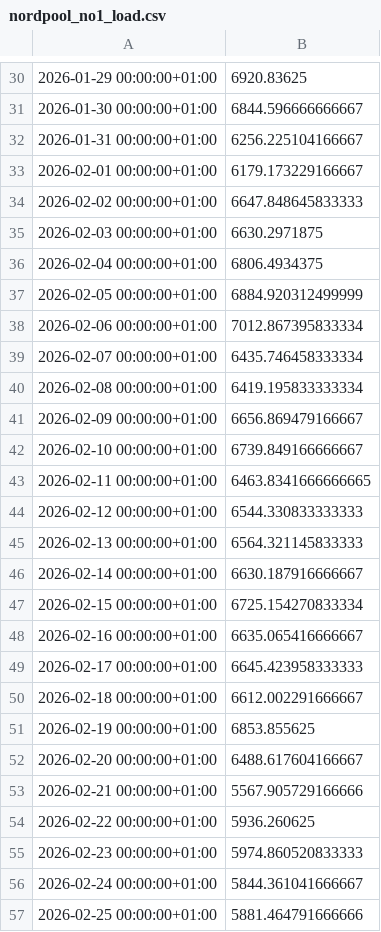
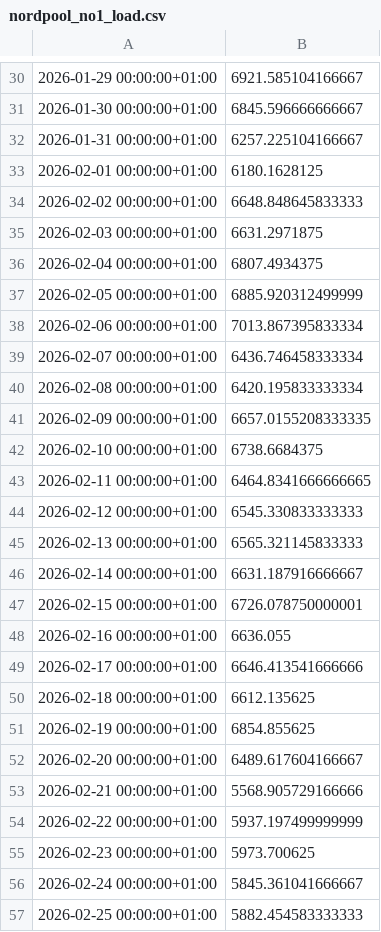
Before and after one commit to aarain/Energy-Uncertainty-BSTS, a CSV file: data/external/nordpool_no1_load.csv, drawn as a sheet; only a part is shown, gaps mark what is left out; the diff covers the shown part only.

```diff
--- a/data/external/nordpool_no1_load.csv
+++ b/data/external/nordpool_no1_load.csv
@@ -30,28 +30,28 @@
-2026-01-29 00:00:00+01:00,6920.83625
-2026-01-30 00:00:00+01:00,6844.596666666667
-2026-01-31 00:00:00+01:00,6256.225104166667
-2026-02-01 00:00:00+01:00,6179.173229166667
-2026-02-02 00:00:00+01:00,6647.848645833333
-2026-02-03 00:00:00+01:00,6630.2971875
-2026-02-04 00:00:00+01:00,6806.4934375
-2026-02-05 00:00:00+01:00,6884.920312499999
-2026-02-06 00:00:00+01:00,7012.867395833334
-2026-02-07 00:00:00+01:00,6435.746458333334
-2026-02-08 00:00:00+01:00,6419.195833333334
-2026-02-09 00:00:00+01:00,6656.869479166667
-2026-02-10 00:00:00+01:00,6739.849166666667
-2026-02-11 00:00:00+01:00,6463.8341666666665
-2026-02-12 00:00:00+01:00,6544.330833333333
-2026-02-13 00:00:00+01:00,6564.321145833333
-2026-02-14 00:00:00+01:00,6630.187916666667
-2026-02-15 00:00:00+01:00,6725.154270833334
-2026-02-16 00:00:00+01:00,6635.065416666667
-2026-02-17 00:00:00+01:00,6645.423958333333
-2026-02-18 00:00:00+01:00,6612.002291666667
-2026-02-19 00:00:00+01:00,6853.855625
-2026-02-20 00:00:00+01:00,6488.617604166667
-2026-02-21 00:00:00+01:00,5567.905729166666
-2026-02-22 00:00:00+01:00,5936.260625
-2026-02-23 00:00:00+01:00,5974.860520833333
-2026-02-24 00:00:00+01:00,5844.361041666667
-2026-02-25 00:00:00+01:00,5881.464791666666
+2026-01-29 00:00:00+01:00,6921.585104166667
+2026-01-30 00:00:00+01:00,6845.596666666667
+2026-01-31 00:00:00+01:00,6257.225104166667
+2026-02-01 00:00:00+01:00,6180.1628125
+2026-02-02 00:00:00+01:00,6648.848645833333
+2026-02-03 00:00:00+01:00,6631.2971875
+2026-02-04 00:00:00+01:00,6807.4934375
+2026-02-05 00:00:00+01:00,6885.920312499999
+2026-02-06 00:00:00+01:00,7013.867395833334
+2026-02-07 00:00:00+01:00,6436.746458333334
+2026-02-08 00:00:00+01:00,6420.195833333334
+2026-02-09 00:00:00+01:00,6657.0155208333335
+2026-02-10 00:00:00+01:00,6738.6684375
+2026-02-11 00:00:00+01:00,6464.8341666666665
+2026-02-12 00:00:00+01:00,6545.330833333333
+2026-02-13 00:00:00+01:00,6565.321145833333
+2026-02-14 00:00:00+01:00,6631.187916666667
+2026-02-15 00:00:00+01:00,6726.078750000001
+2026-02-16 00:00:00+01:00,6636.055
+2026-02-17 00:00:00+01:00,6646.413541666666
+2026-02-18 00:00:00+01:00,6612.135625
+2026-02-19 00:00:00+01:00,6854.855625
+2026-02-20 00:00:00+01:00,6489.617604166667
+2026-02-21 00:00:00+01:00,5568.905729166666
+2026-02-22 00:00:00+01:00,5937.197499999999
+2026-02-23 00:00:00+01:00,5973.700625
+2026-02-24 00:00:00+01:00,5845.361041666667
+2026-02-25 00:00:00+01:00,5882.454583333333
```
Also changed, not shown: 7 added rows and 38 edited cells elsewhere in this file.
